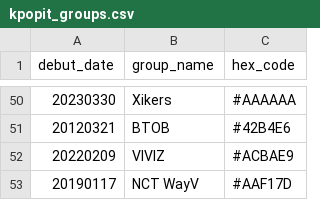
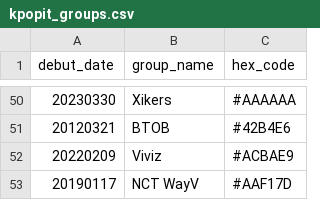
Before and after one commit to EmmaAlexxandra/kpopit-backend, a CSV file: database/kpopit_groups.csv, drawn as a sheet; only a part is shown, gaps mark what is left out; the diff covers the shown part only.

```diff
--- a/database/kpopit_groups.csv
+++ b/database/kpopit_groups.csv
@@ -51,3 +51,3 @@
 20120321,BTOB,#42B4E6
-20220209,VIVIZ,#ACBAE9
+20220209,Viviz,#ACBAE9
 20190117,NCT WayV,#AAF17D
```
Also changed, not shown: 8 edited cells elsewhere in this file, database/kpopit_idols.csv, 2 other files.
